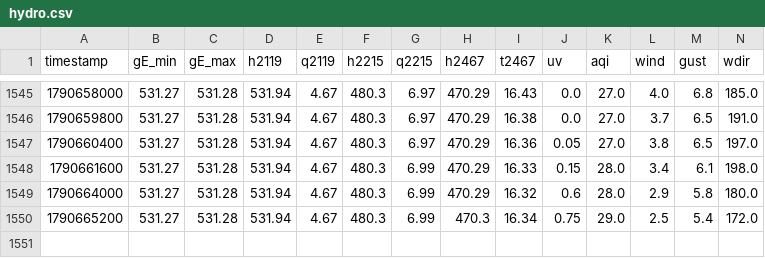
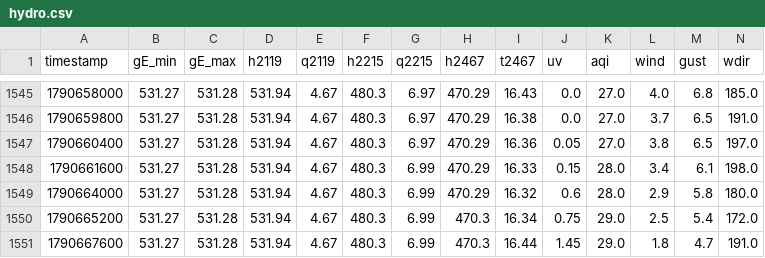
Before and after one commit to christianzihlmann/pumpfoil-guru, a CSV file: data/hydro.csv, drawn as a sheet; only a part is shown, gaps mark what is left out; rows hold the shown columns only; the diff names each change by its address in the sheet, - before the commit and + after, or states it on an @@ line.

```diff
--- a/data/hydro.csv
+++ b/data/hydro.csv
+row 1551: 1790667600 | 531.27 | 531.28 | 531.94 | 4.67 | 480.3 | 6.99 | 470.3 | 16.44 | 1.45 | 29.0 | 1.8 | 4.7 | 191.0
```
Also changed, not shown: 1 other file.
